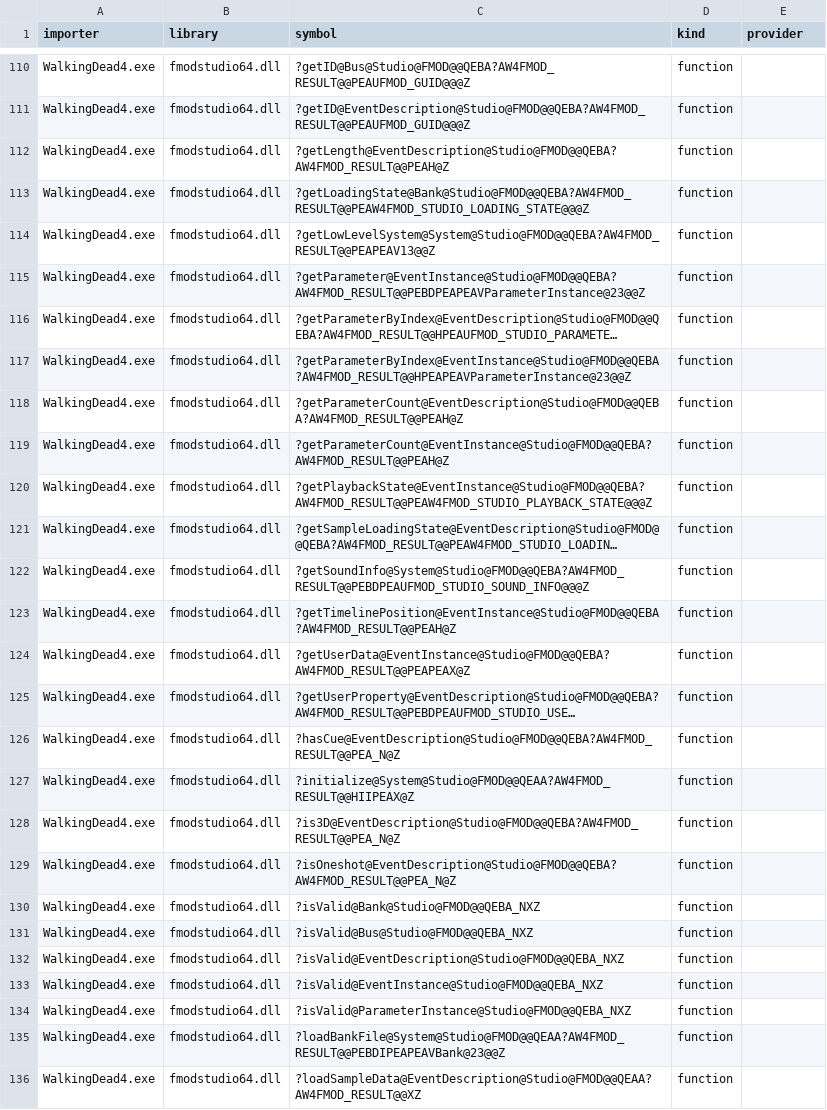
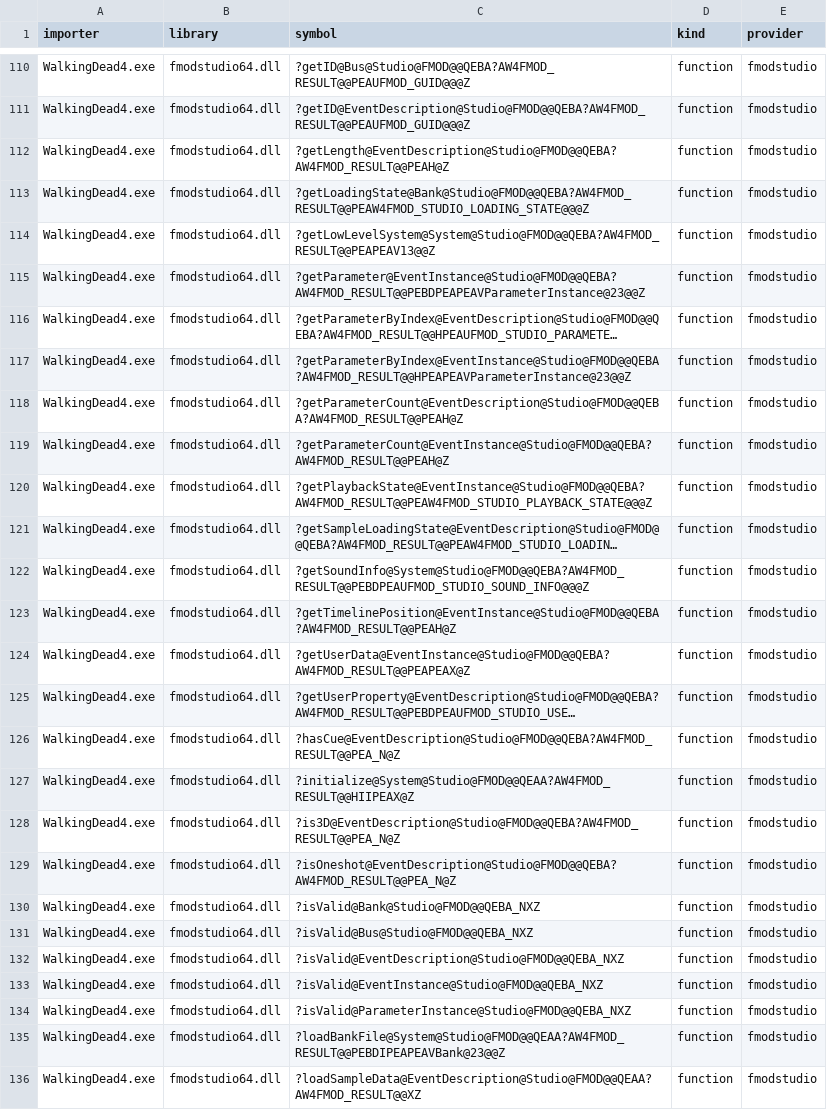
Before and after one commit to DeadMan30/TWD-Final, a CSV file: symbols/imports.csv, drawn as a sheet; only a part is shown, gaps mark what is left out; long unchanged cells end in …; the diff covers the shown part only; the diff names each change by its address in the sheet, - before the commit and + after, or states it on an @@ line.

```diff
--- a/symbols/imports.csv
+++ b/symbols/imports.csv
-E110:E136 (provider): (empty)
+E110:E136 (provider): fmodstudio
```
Also changed, not shown: 111 edited cells elsewhere in this file, 13 other files.
